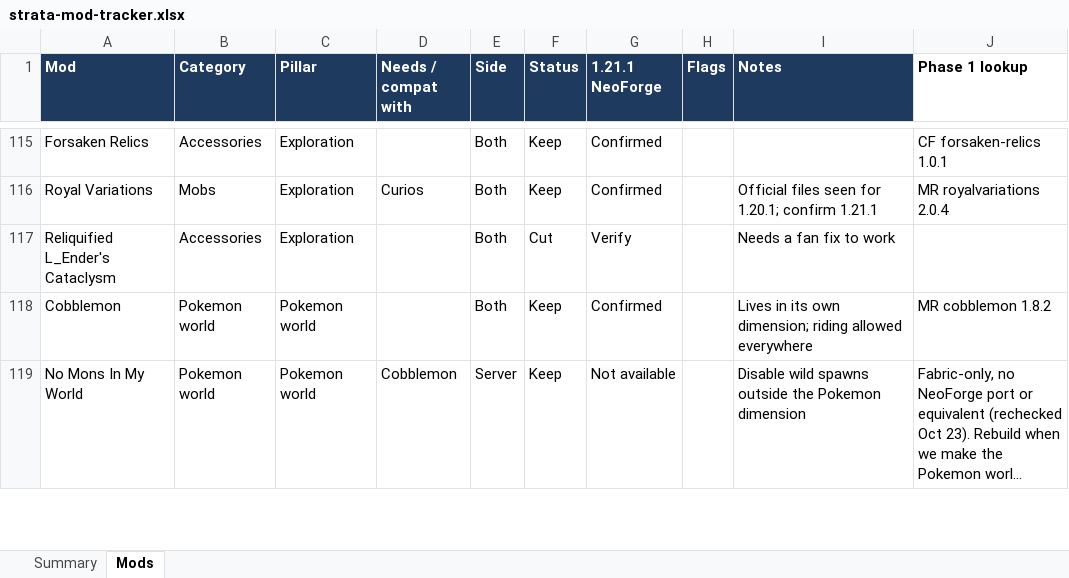
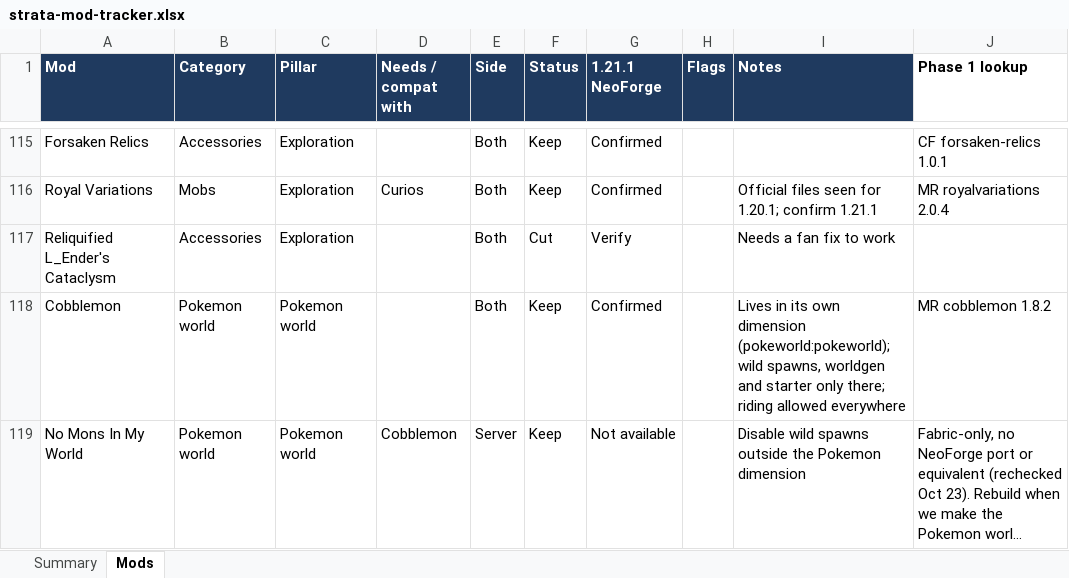
Before and after one commit to Darin-Barth/strata, an Excel workbook: docs/strata-mod-tracker.xlsx, sheet Mods, drawn as a sheet; only a part is shown, gaps mark what is left out; long unchanged cells end in …; values as stored, in another font and other column widths than the file's, no borders; conditional formats not drawn; the diff covers the shown part only; the diff names each change by its address in the sheet, - before the commit and + after, or states it on an @@ line.

```diff
--- a/docs/strata-mod-tracker.xlsx (sheet Mods)
+++ b/docs/strata-mod-tracker.xlsx (sheet Mods)
-I118 (Notes): …its own dimension; riding allowed…
+I118 (Notes): …its own dimension (pokeworld:pokeworld); wild spawns, worldgen and starter only there; riding allowed…
```
Also changed, not shown: 1 added row and 4 edited cells elsewhere in this sheet, 2 other files.
